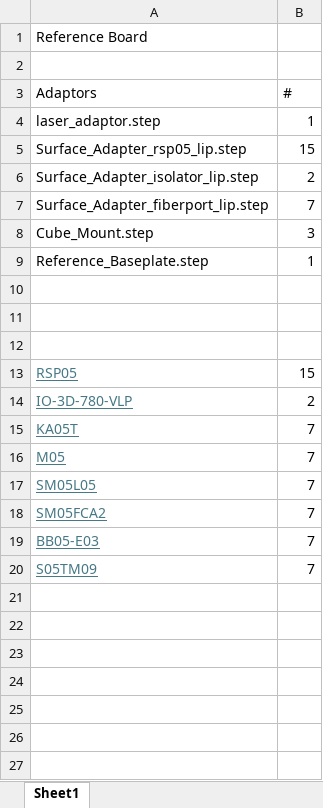
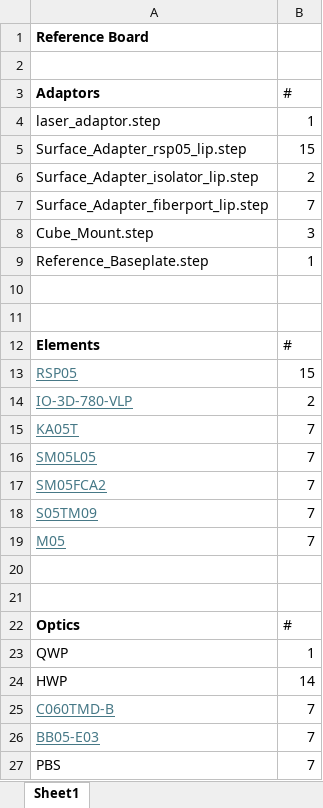
Before and after one commit to SinclairQuantumLab/pyopticl-setups, an Excel workbook: Production/Reference_Board/Reference_Board.xlsx, sheet Sheet1, drawn as a sheet; values as stored, in another font and other column widths than the file's, no borders; addresses are those after the commit; the diff names each change by its address in the sheet, - before the commit and + after, or states it on an @@ line.

Commit message:
Revised various adaptors, Updated Reference Board
Reference board has an additional degree of freedom for input beam, changed geometry for everything else

```diff
--- a/Production/Reference_Board/Reference_Board.xlsx (sheet Sheet1)
+++ b/Production/Reference_Board/Reference_Board.xlsx (sheet Sheet1)
-A1 bold: off
+A1 bold: on
-A3 bold: off
+A3 bold: on
-row 12: (empty)
+row 12: Elements | #
+row 18: S05TM09 | 7
@@ row 16 moved to row 19: M05 @@
+row 20: (empty)
+row 21: (empty)
+row 22: Optics | #
+row 23: QWP | 1
+row 24: HWP | 14
+row 25: C060TMD-B | 7
-A27 (Adaptors): S05TM09
+A27 (Adaptors): PBS
@@ A27 underline: on → off, text colour: #467886 → black @@
```
Also changed, not shown: Production/Laser_Board/Laser_Board2.xlsx, Production/SAS_Board/SAS_Board.xlsx, 36 other files.
